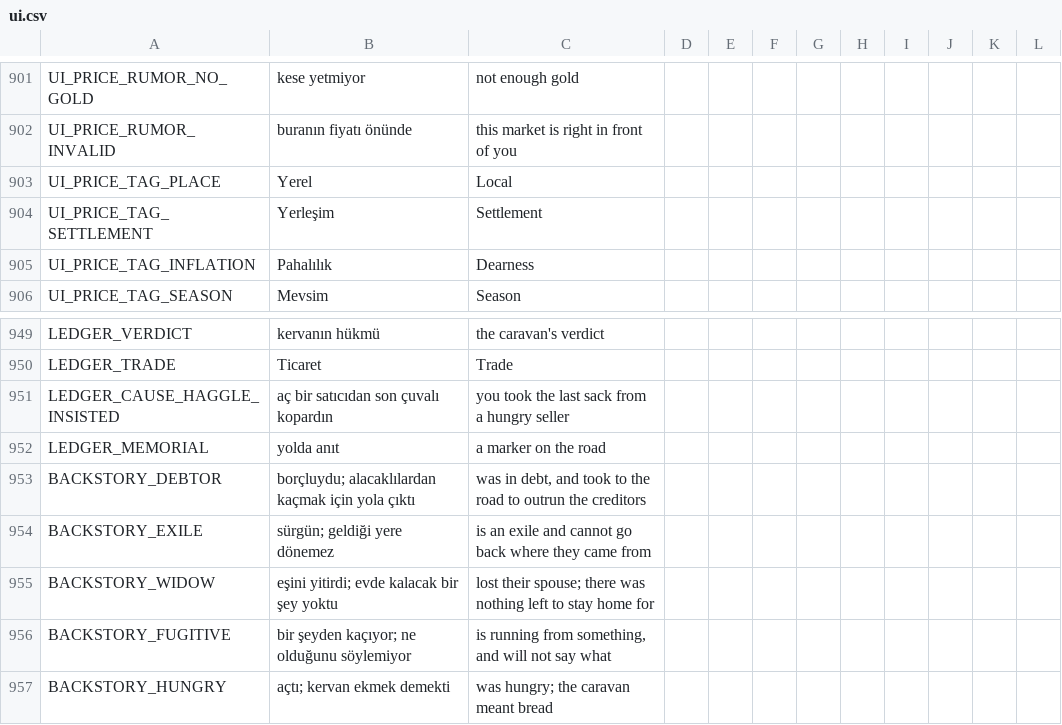
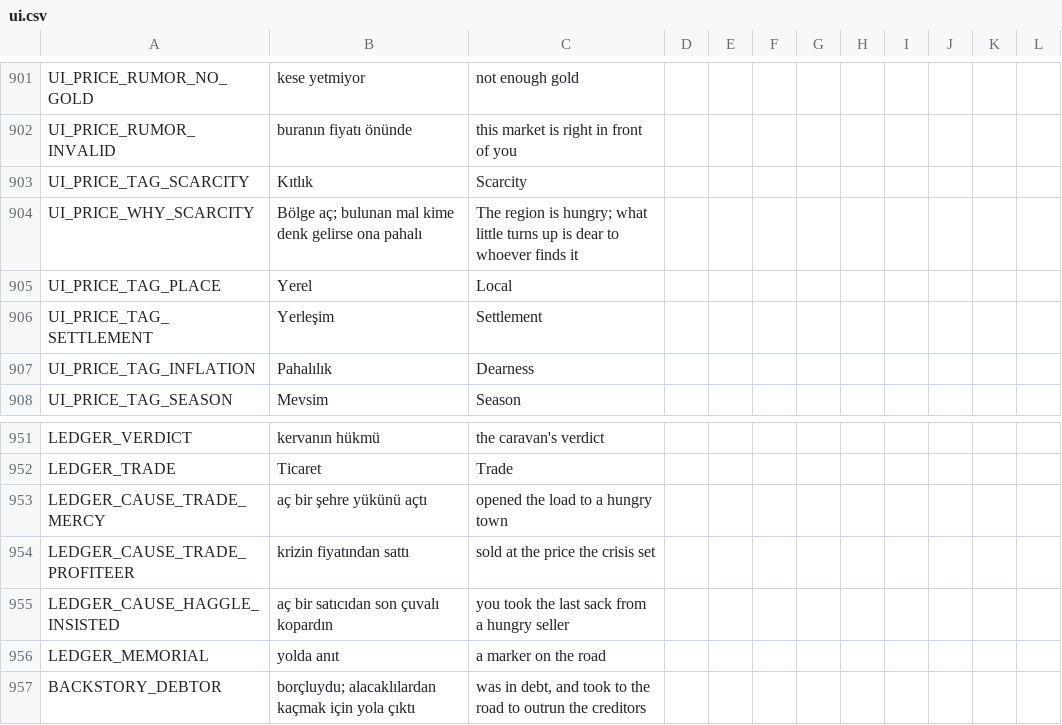
Before and after one commit to ulubatuhan/wayborne, a CSV file: data/locale/ui.csv, drawn as a sheet; only a part is shown, gaps mark what is left out; the shorter side is filled out with more unchanged rows; the diff names each change by its address in the sheet, - before the commit and + after, or states it on an @@ line.

```diff
--- a/data/locale/ui.csv
+++ b/data/locale/ui.csv
+row 903: UI_PRICE_TAG_SCARCITY | Kıtlık | Scarcity
+row 904: UI_PRICE_WHY_SCARCITY | Bölge aç; bulunan mal kime denk gelirse ona pahalı | The region is hungry; what little turns up is dear to whoever finds it
+row 953: LEDGER_CAUSE_TRADE_MERCY | aç bir şehre yükünü açtı | opened the load to a hungry town
+row 954: LEDGER_CAUSE_TRADE_PROFITEER | krizin fiyatından sattı | sold at the price the crisis set
```
Also changed, not shown: 13 other files.
